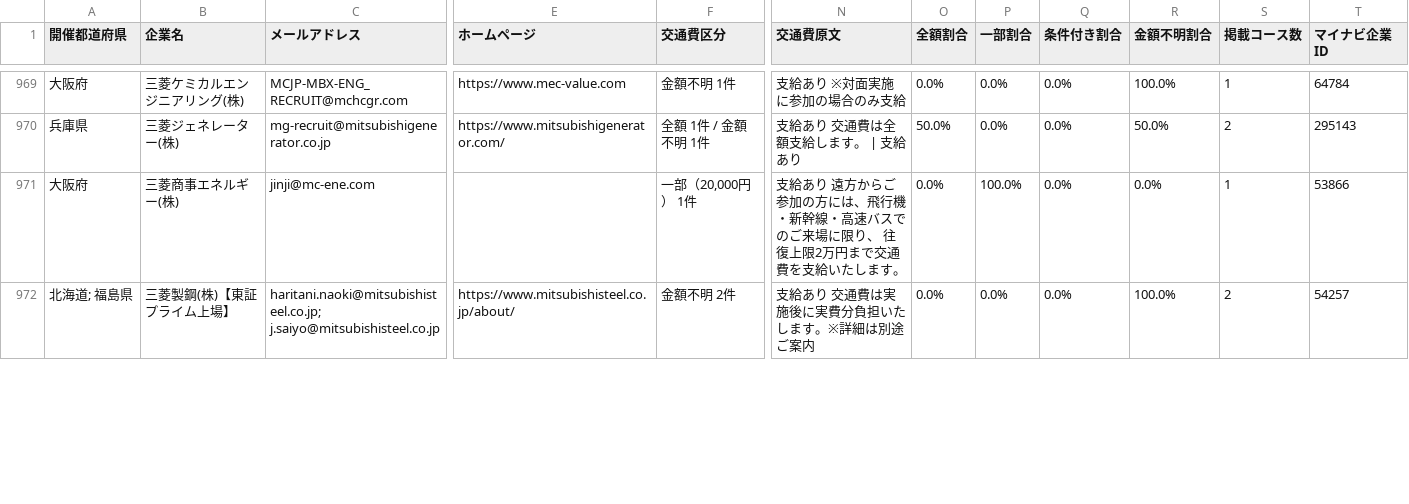
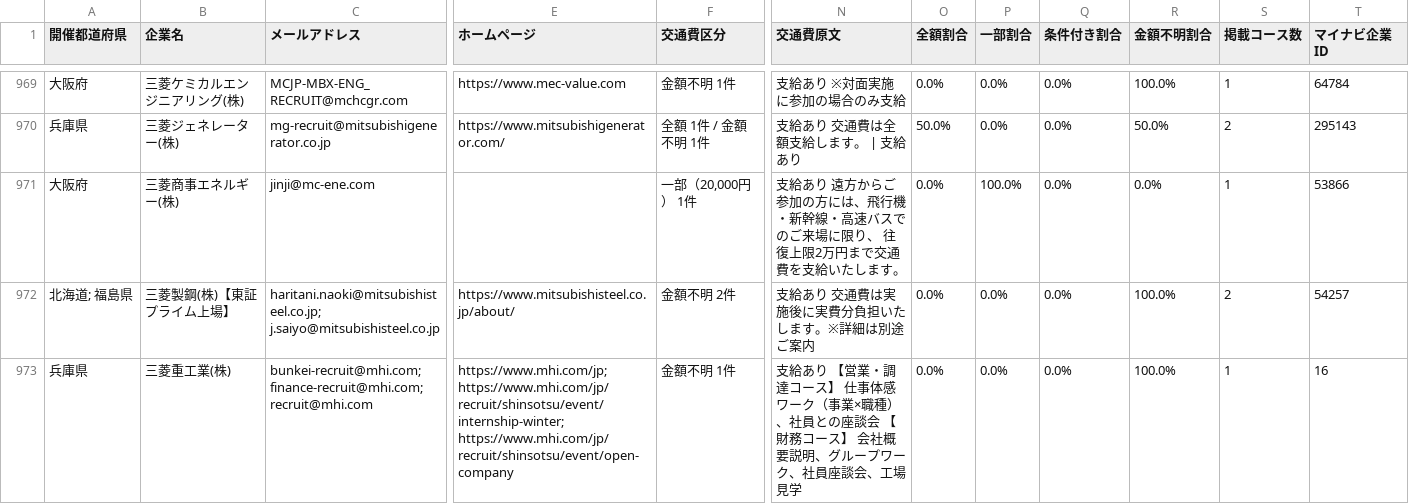
Before and after one commit to karoronnnaoto-hue/mynavi-transport-pwa, a CSV file: docs/data/company_contacts.csv, drawn as a sheet; only a part is shown, gaps mark what is left out; rows hold the shown columns only; the diff covers the shown part only; the diff names each change by its address in the sheet, - before the commit and + after, or states it on an @@ line.

```diff
--- a/docs/data/company_contacts.csv
+++ b/docs/data/company_contacts.csv
+row 973: 兵庫県 | 三菱重工業(株) | bunkei-recruit@mhi.com; finance-recruit@mhi.com; recruit@mhi.com | https://www.mhi.com/jp; https://www.mhi.com/jp/recruit/shinsotsu/event/internship-winter; https://www.mhi.com/jp/recruit/shinsotsu/event/open-company | 金額不明 1件 | 支給あり 【営業・調達コース】 仕事体感ワーク（事業×職種）、社員との座談会 【財務コース】 会社概要説明、グループワーク、社員座談会、工場見学 | 0.0% | 0.0% | 0.0% | 100.0% | 1 | 16
```
Also changed, not shown: 1 removed row and 10 edited cells elsewhere in this file, 5 other files.
